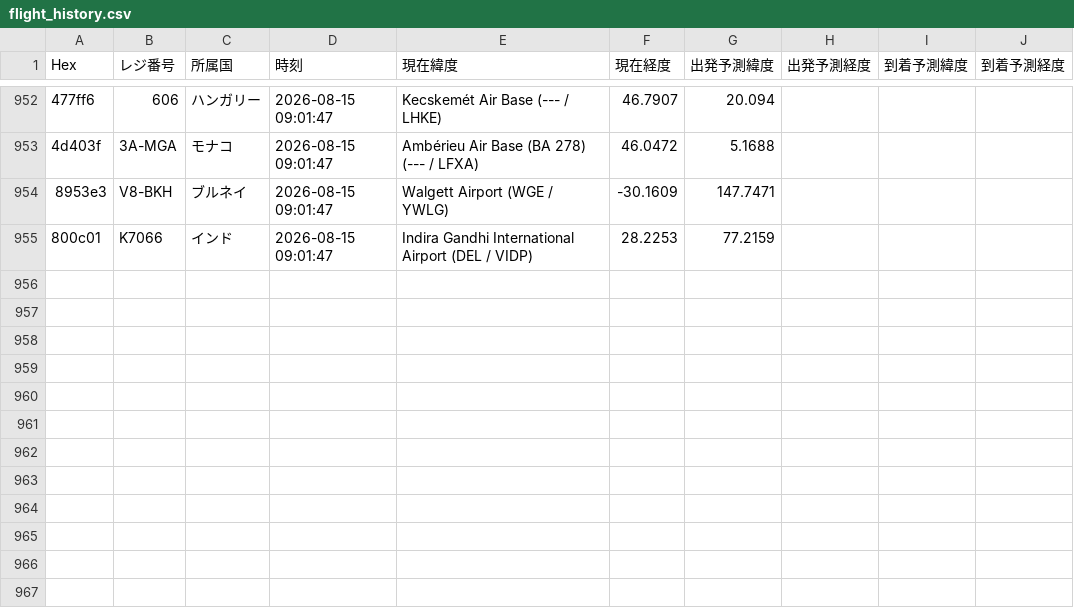
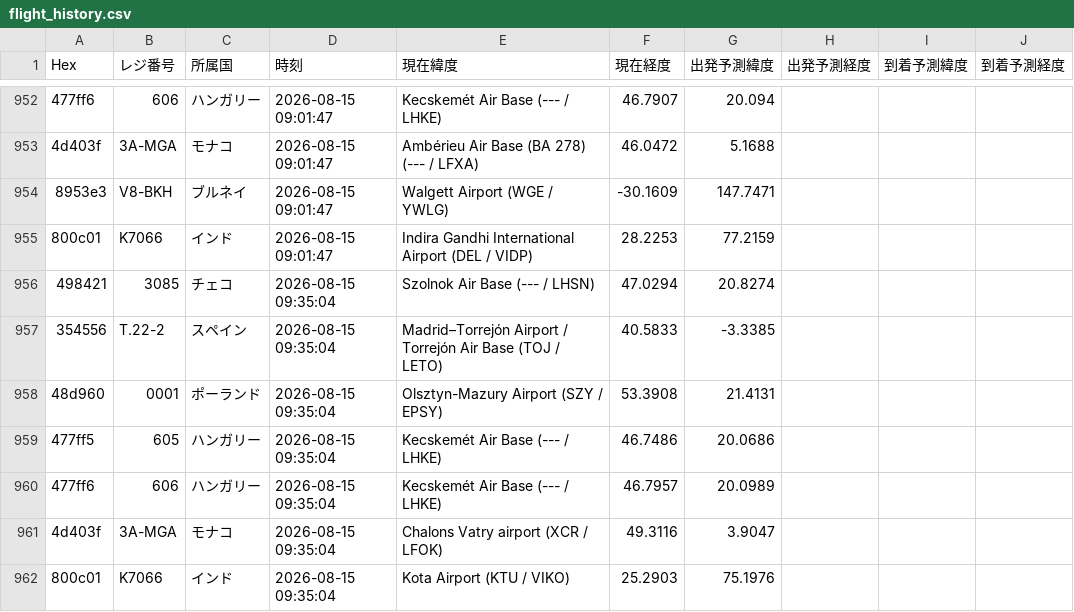
Before and after one commit to wata9857-ops/airtraking, a CSV file: flight_history.csv, drawn as a sheet; only a part is shown, gaps mark what is left out; the diff names each change by its address in the sheet, - before the commit and + after, or states it on an @@ line.

```diff
--- a/flight_history.csv
+++ b/flight_history.csv
+row 956: 498421 | 3085 | チェコ | 2026-08-15 09:35:04 | Szolnok Air Base (--- / LHSN) | 47.0294 | 20.8274
+row 957: 354556 | T.22-2 | スペイン | 2026-08-15 09:35:04 | Madrid–Torrejón Airport / Torrejón Air Base (TOJ / LETO) | 40.5833 | -3.3385
+row 958: 48d960 | 0001 | ポーランド | 2026-08-15 09:35:04 | Olsztyn-Mazury Airport (SZY / EPSY) | 53.3908 | 21.4131
+row 959: 477ff5 | 605 | ハンガリー | 2026-08-15 09:35:04 | Kecskemét Air Base (--- / LHKE) | 46.7486 | 20.0686
+row 960: 477ff6 | 606 | ハンガリー | 2026-08-15 09:35:04 | Kecskemét Air Base (--- / LHKE) | 46.7957 | 20.0989
+row 961: 4d403f | 3A-MGA | モナコ | 2026-08-15 09:35:04 | Chalons Vatry airport (XCR / LFOK) | 49.3116 | 3.9047
+row 962: 800c01 | K7066 | インド | 2026-08-15 09:35:04 | Kota Airport (KTU / VIKO) | 25.2903 | 75.1976
```
